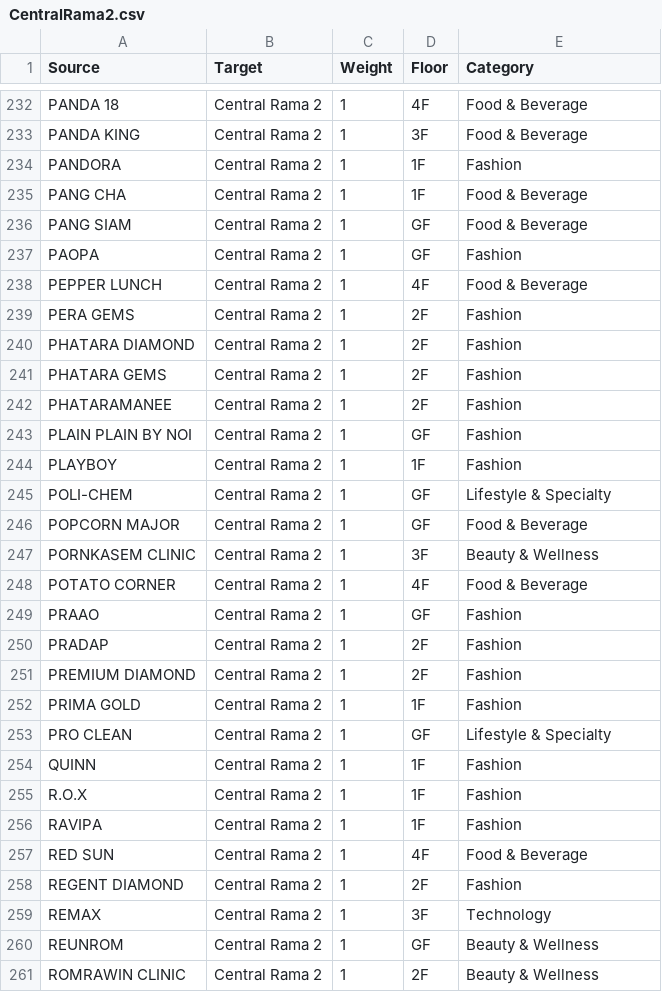
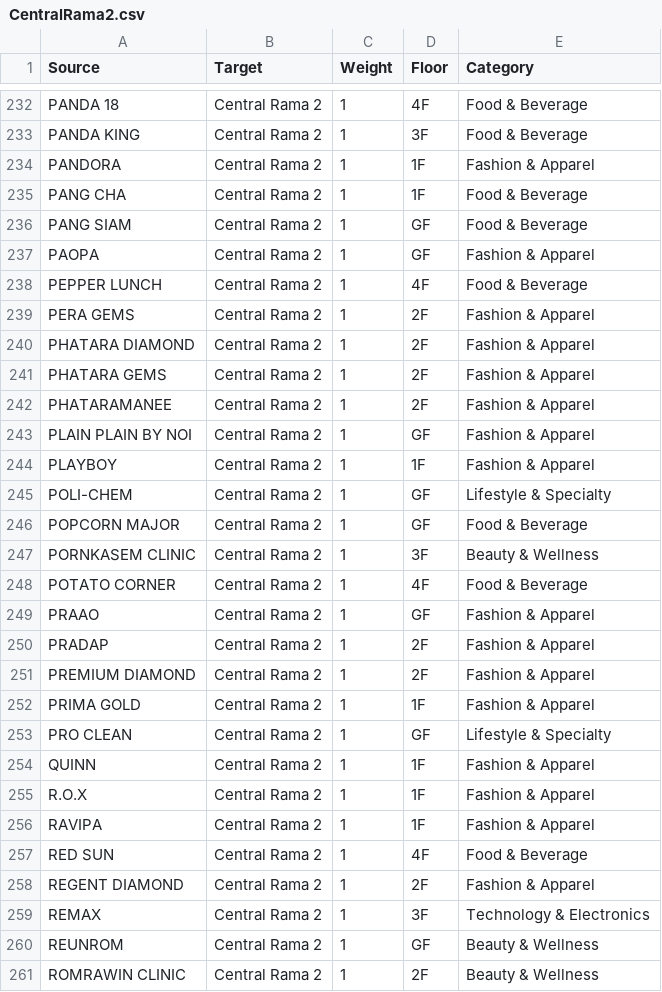
Before and after one commit to Giffeey/PJ_MIDTERM, a CSV file: Data/CentralRama2.csv, drawn as a sheet; only a part is shown, gaps mark what is left out; the diff covers the shown part only.

```diff
--- a/Data/CentralRama2.csv
+++ b/Data/CentralRama2.csv
@@ -233,13 +233,13 @@ PANDA 18,Central Rama 2,1,4F,Food & Beverage
 PANDA KING,Central Rama 2,1,3F,Food & Beverage
-PANDORA,Central Rama 2,1,1F,Fashion
+PANDORA,Central Rama 2,1,1F,Fashion & Apparel
 PANG CHA,Central Rama 2,1,1F,Food & Beverage
 PANG SIAM,Central Rama 2,1,GF,Food & Beverage
-PAOPA,Central Rama 2,1,GF,Fashion
+PAOPA,Central Rama 2,1,GF,Fashion & Apparel
 PEPPER LUNCH,Central Rama 2,1,4F,Food & Beverage
-PERA GEMS,Central Rama 2,1,2F,Fashion
-PHATARA DIAMOND,Central Rama 2,1,2F,Fashion
-PHATARA GEMS,Central Rama 2,1,2F,Fashion
-PHATARAMANEE,Central Rama 2,1,2F,Fashion
-PLAIN PLAIN BY NOI,Central Rama 2,1,GF,Fashion
-PLAYBOY,Central Rama 2,1,1F,Fashion
+PERA GEMS,Central Rama 2,1,2F,Fashion & Apparel
+PHATARA DIAMOND,Central Rama 2,1,2F,Fashion & Apparel
+PHATARA GEMS,Central Rama 2,1,2F,Fashion & Apparel
+PHATARAMANEE,Central Rama 2,1,2F,Fashion & Apparel
+PLAIN PLAIN BY NOI,Central Rama 2,1,GF,Fashion & Apparel
+PLAYBOY,Central Rama 2,1,1F,Fashion & Apparel
 POLI-CHEM,Central Rama 2,1,GF,Lifestyle & Specialty
@@ -248,13 +248,13 @@ PORNKASEM CLINIC,Central Rama 2,1,3F,Beauty & Wellness
 POTATO CORNER,Central Rama 2,1,4F,Food & Beverage
-PRAAO,Central Rama 2,1,GF,Fashion
-PRADAP,Central Rama 2,1,2F,Fashion
-PREMIUM DIAMOND,Central Rama 2,1,2F,Fashion
-PRIMA GOLD,Central Rama 2,1,1F,Fashion
+PRAAO,Central Rama 2,1,GF,Fashion & Apparel
+PRADAP,Central Rama 2,1,2F,Fashion & Apparel
+PREMIUM DIAMOND,Central Rama 2,1,2F,Fashion & Apparel
+PRIMA GOLD,Central Rama 2,1,1F,Fashion & Apparel
 PRO CLEAN,Central Rama 2,1,GF,Lifestyle & Specialty
-QUINN,Central Rama 2,1,1F,Fashion
-R.O.X,Central Rama 2,1,1F,Fashion
-RAVIPA,Central Rama 2,1,1F,Fashion
+QUINN,Central Rama 2,1,1F,Fashion & Apparel
+R.O.X,Central Rama 2,1,1F,Fashion & Apparel
+RAVIPA,Central Rama 2,1,1F,Fashion & Apparel
 RED SUN,Central Rama 2,1,4F,Food & Beverage
-REGENT DIAMOND,Central Rama 2,1,2F,Fashion
-REMAX,Central Rama 2,1,3F,Technology
+REGENT DIAMOND,Central Rama 2,1,2F,Fashion & Apparel
+REMAX,Central Rama 2,1,3F,Technology & Electronics
 REUNROM,Central Rama 2,1,GF,Beauty & Wellness
```
Also changed, not shown: 127 edited cells elsewhere in this file, Data/CentralLadprao.csv, Data/CentralPhuket.csv, 43 other files.
